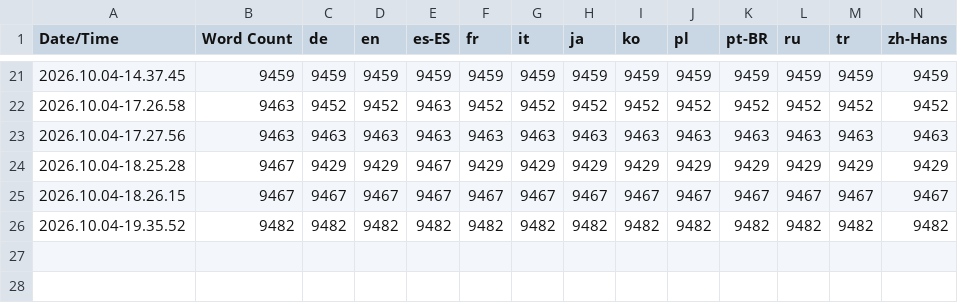
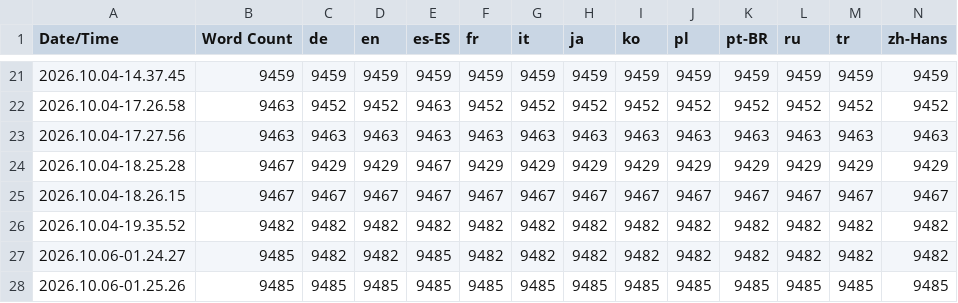
Before and after one commit to Unreal-portfolio/Tortunavy, a CSV file: Content/Localization/Game/Game.csv, drawn as a sheet; only a part is shown, gaps mark what is left out; rows hold the shown columns only; the diff names each change by its address in the sheet, - before the commit and + after, or states it on an @@ line.

```diff
--- a/Content/Localization/Game/Game.csv
+++ b/Content/Localization/Game/Game.csv
+row 27: 2026.10.06-01.24.27 | 9485 | 9482 | 9482 | 9485 | 9482 | 9482 | 9482 | 9482 | 9482 | 9482 | 9482 | 9482 | 9482
+row 28: 2026.10.06-01.25.26 | 9485 | 9485 | 9485 | 9485 | 9485 | 9485 | 9485 | 9485 | 9485 | 9485 | 9485 | 9485 | 9485
```
Also changed, not shown: 48 other files.
